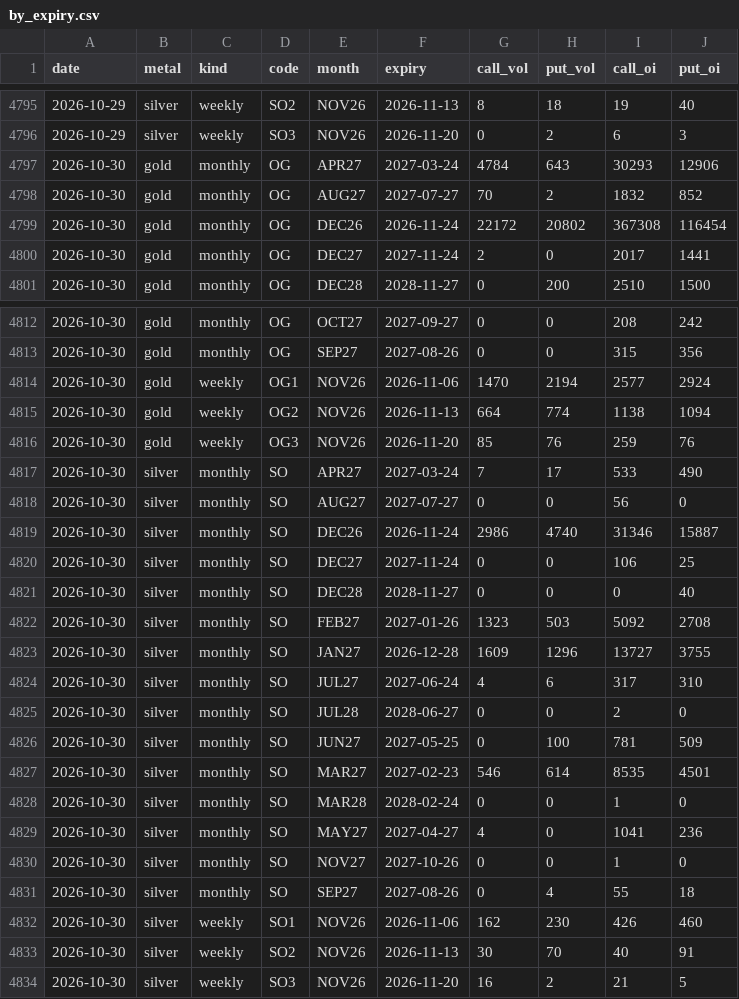
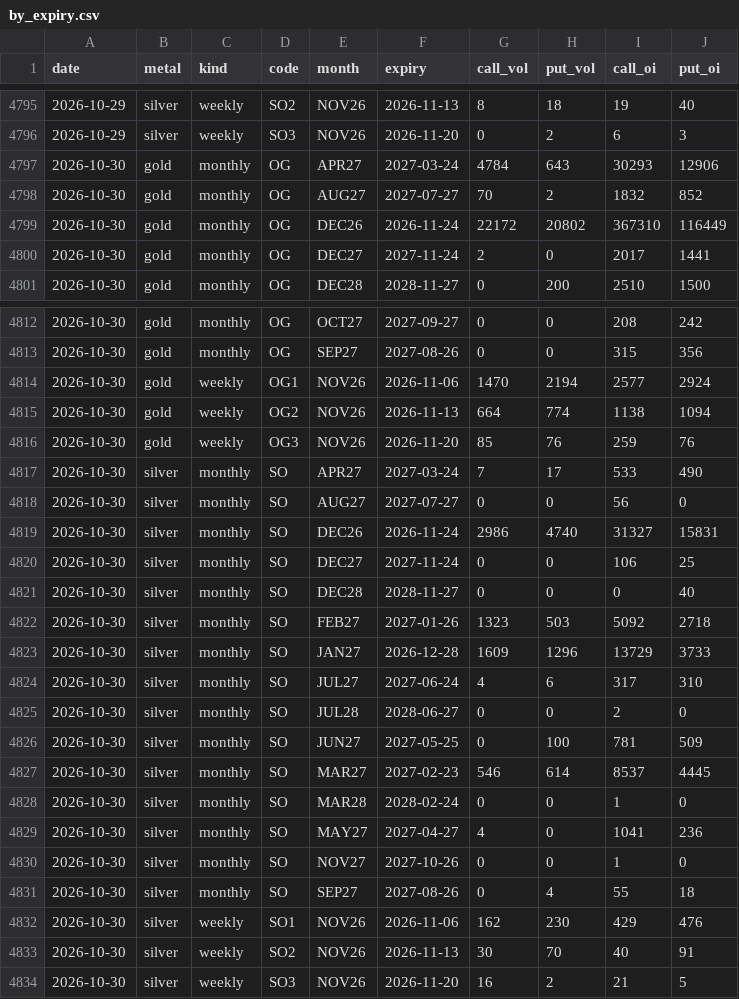
Before and after one commit to Allenvip1/G-P-C-R, a CSV file: data/by_expiry.csv, drawn as a sheet; only a part is shown, gaps mark what is left out.

```diff
--- a/data/by_expiry.csv
+++ b/data/by_expiry.csv
@@ -4798,3 +4798,3 @@ date,metal,kind,code,month,expiry,call_vol,put_vol,call_oi,put_oi
 2026-10-30,gold,monthly,OG,AUG27,2027-07-27,70,2,1832,852
-2026-10-30,gold,monthly,OG,DEC26,2026-11-24,22172,20802,367308,116454
+2026-10-30,gold,monthly,OG,DEC26,2026-11-24,22172,20802,367310,116449
 2026-10-30,gold,monthly,OG,DEC27,2027-11-24,2,0,2017,1441
@@ -4818,7 +4818,7 @@ date,metal,kind,code,month,expiry,call_vol,put_vol,call_oi,put_oi
 2026-10-30,silver,monthly,SO,AUG27,2027-07-27,0,0,56,0
-2026-10-30,silver,monthly,SO,DEC26,2026-11-24,2986,4740,31346,15887
+2026-10-30,silver,monthly,SO,DEC26,2026-11-24,2986,4740,31327,15831
 2026-10-30,silver,monthly,SO,DEC27,2027-11-24,0,0,106,25
 2026-10-30,silver,monthly,SO,DEC28,2028-11-27,0,0,0,40
-2026-10-30,silver,monthly,SO,FEB27,2027-01-26,1323,503,5092,2708
-2026-10-30,silver,monthly,SO,JAN27,2026-12-28,1609,1296,13727,3755
+2026-10-30,silver,monthly,SO,FEB27,2027-01-26,1323,503,5092,2718
+2026-10-30,silver,monthly,SO,JAN27,2026-12-28,1609,1296,13729,3733
 2026-10-30,silver,monthly,SO,JUL27,2027-06-24,4,6,317,310
@@ -4826,3 +4826,3 @@ date,metal,kind,code,month,expiry,call_vol,put_vol,call_oi,put_oi
 2026-10-30,silver,monthly,SO,JUN27,2027-05-25,0,100,781,509
-2026-10-30,silver,monthly,SO,MAR27,2027-02-23,546,614,8535,4501
+2026-10-30,silver,monthly,SO,MAR27,2027-02-23,546,614,8537,4445
 2026-10-30,silver,monthly,SO,MAR28,2028-02-24,0,0,1,0
@@ -4831,3 +4831,3 @@ date,metal,kind,code,month,expiry,call_vol,put_vol,call_oi,put_oi
 2026-10-30,silver,monthly,SO,SEP27,2027-08-26,0,4,55,18
-2026-10-30,silver,weekly,SO1,NOV26,2026-11-06,162,230,426,460
+2026-10-30,silver,weekly,SO1,NOV26,2026-11-06,162,230,429,476
 2026-10-30,silver,weekly,SO2,NOV26,2026-11-13,30,70,40,91
```
Also changed, not shown: data/price_gold.csv, data/price_silver.csv, 1 other file.
